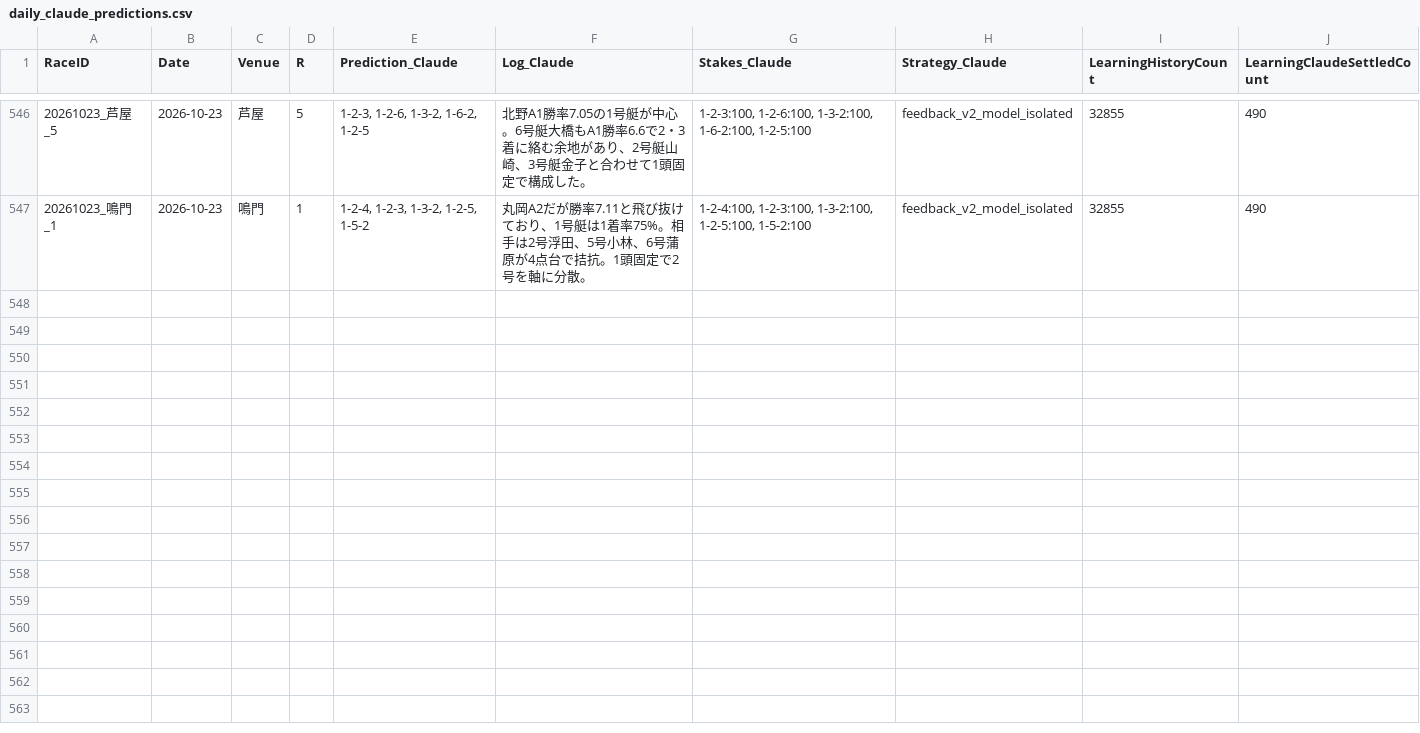
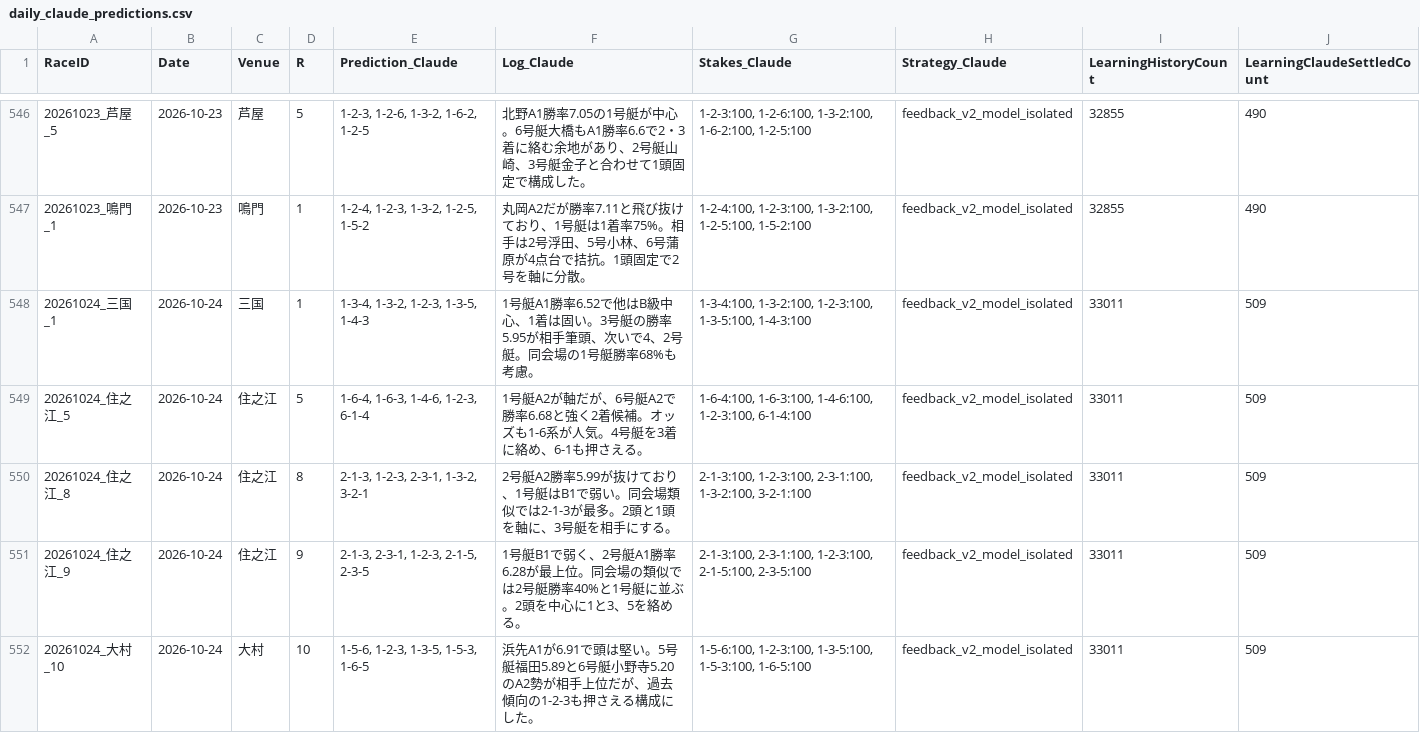
Before and after one commit to kids-masaru/Play, a CSV file: dashboard/public/daily_data/daily_claude_predictions.csv, drawn as a sheet; only a part is shown, gaps mark what is left out; the diff covers the shown part only.

Commit message:
Auto-update battle dashboard: 2026-10-24 09:53:21

```diff
--- a/dashboard/public/daily_data/daily_claude_predictions.csv
+++ b/dashboard/public/daily_data/daily_claude_predictions.csv
@@ -547 +547,6 @@
 20261023_鳴門_1,2026-10-23,鳴門,1,"1-2-4, 1-2-3, 1-3-2, 1-2-5, 1-5-2",丸岡A2だが勝率7.11と飛び抜けており、1号艇は1着率75%。相手は2号浮田、5号小林、6号蒲原が4点台で拮抗。1頭固定で2号を軸に分散。,"1-2-4:100, 1-2-3:100, 1-3-2:100, 1-2-5:100, 1-5-2:100",feedback_v2_model_isolated,32855,490
+20261024_三国_1,2026-10-24,三国,1,"1-3-4, 1-3-2, 1-2-3, 1-3-5, 1-4-3",1号艇A1勝率6.52で他はB級中心、1着は固い。3号艇の勝率5.95が相手筆頭、次いで4、2号艇。同会場の1号艇勝率68%も考慮。,"1-3-4:100, 1-3-2:100, 1-2-3:100, 1-3-5:100, 1-4-3:100",feedback_v2_model_isolated,33011,509
+20261024_住之江_5,2026-10-24,住之江,5,"1-6-4, 1-6-3, 1-4-6, 1-2-3, 6-1-4",1号艇A2が軸だが、6号艇A2で勝率6.68と強く2着候補。オッズも1-6系が人気。4号艇を3着に絡め、6-1も押さえる。,"1-6-4:100, 1-6-3:100, 1-4-6:100, 1-2-3:100, 6-1-4:100",feedback_v2_model_isolated,33011,509
+20261024_住之江_8,2026-10-24,住之江,8,"2-1-3, 1-2-3, 2-3-1, 1-3-2, 3-2-1",2号艇A2勝率5.99が抜けており、1号艇はB1で弱い。同会場類似では2-1-3が最多。2頭と1頭を軸に、3号艇を相手にする。,"2-1-3:100, 1-2-3:100, 2-3-1:100, 1-3-2:100, 3-2-1:100",feedback_v2_model_isolated,33011,509
+20261024_住之江_9,2026-10-24,住之江,9,"2-1-3, 2-3-1, 1-2-3, 2-1-5, 2-3-5",1号艇B1で弱く、2号艇A1勝率6.28が最上位。同会場の類似では2号艇勝率40%と1号艇に並ぶ。2頭を中心に1と3、5を絡める。,"2-1-3:100, 2-3-1:100, 1-2-3:100, 2-1-5:100, 2-3-5:100",feedback_v2_model_isolated,33011,509
+20261024_大村_10,2026-10-24,大村,10,"1-5-6, 1-2-3, 1-3-5, 1-5-3, 1-6-5",浜先A1が6.91で頭は堅い。5号艇福田5.89と6号艇小野寺5.20のA2勢が相手上位だが、過去傾向の1-2-3も押さえる構成にした。,"1-5-6:100, 1-2-3:100, 1-3-5:100, 1-5-3:100, 1-6-5:100",feedback_v2_model_isolated,33011,509
```
Also changed, not shown: 13 added rows elsewhere in this file, 11 other files.
